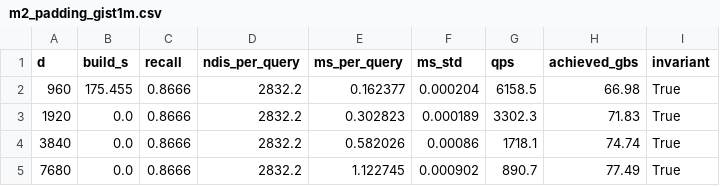
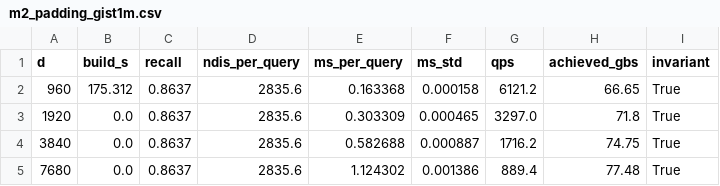
Before and after one commit to dimitraseferiadi/SuCo_CSPG_SHG, a CSV file: benchs/results_router/m2_padding_gist1m.csv, drawn as a sheet.

Commit message:
uq-v e-recall results

```diff
--- a/benchs/results_router/m2_padding_gist1m.csv
+++ b/benchs/results_router/m2_padding_gist1m.csv
@@ -1,5 +1,5 @@
 d,build_s,recall,ndis_per_query,ms_per_query,ms_std,qps,achieved_gbs,invariant
-960,175.455,0.8666,2832.2,0.162377,0.000204,6158.5,66.98,True
-1920,0.0,0.8666,2832.2,0.302823,0.000189,3302.3,71.83,True
-3840,0.0,0.8666,2832.2,0.582026,0.00086,1718.1,74.74,True
-7680,0.0,0.8666,2832.2,1.122745,0.000902,890.7,77.49,True
+960,175.312,0.8637,2835.6,0.163368,0.000158,6121.2,66.65,True
+1920,0.0,0.8637,2835.6,0.303309,0.000465,3297.0,71.8,True
+3840,0.0,0.8637,2835.6,0.582688,0.000887,1716.2,74.75,True
+7680,0.0,0.8637,2835.6,1.124302,0.001386,889.4,77.48,True
```
Also changed, not shown: benchs/results_router/m2_padding_sift1m.csv, 33 other files.
